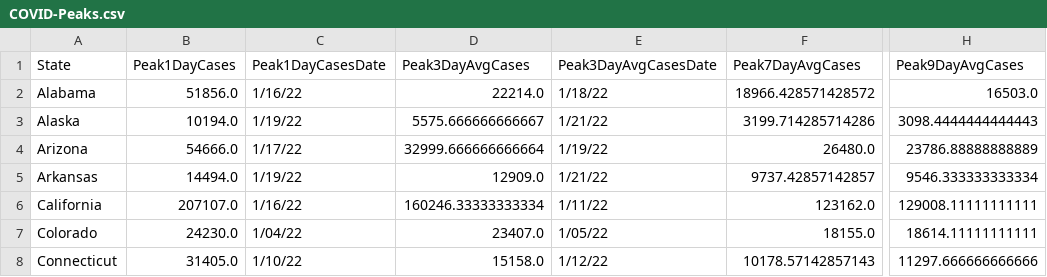
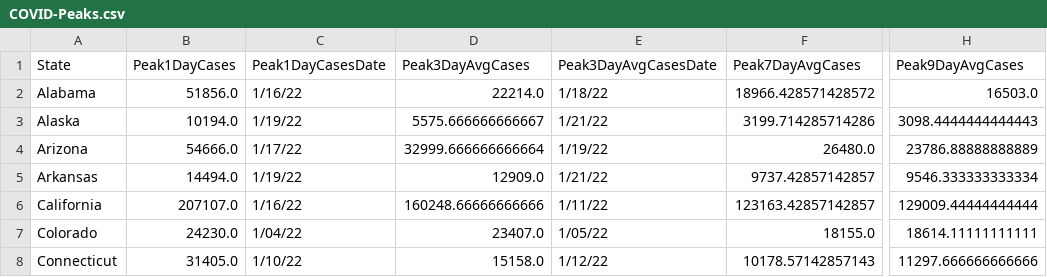
Before and after one commit to painmanagementcollaboratory/Rolling-Peak-COVID-Data-by-State, a CSV file: COVID-Peaks.csv, drawn as a sheet; only a part is shown, gaps mark what is left out; the diff names each change by its address in the sheet, - before the commit and + after, or states it on an @@ line.

```diff
--- a/COVID-Peaks.csv
+++ b/COVID-Peaks.csv
-D6 (Peak3DayAvgCases): 160246.33333333334
+D6 (Peak3DayAvgCases): 160248.66666666666
-F6 (Peak7DayAvgCases): 123162.0
+F6 (Peak7DayAvgCases): 123163.42857142857
-H6 (Peak9DayAvgCases): 129008.11111111111
+H6 (Peak9DayAvgCases): 129009.44444444444
```
Also changed, not shown: data/COVID-19-Cases-USA-By-State.csv, data/COVID-19-Deaths-USA-By-State.csv.
